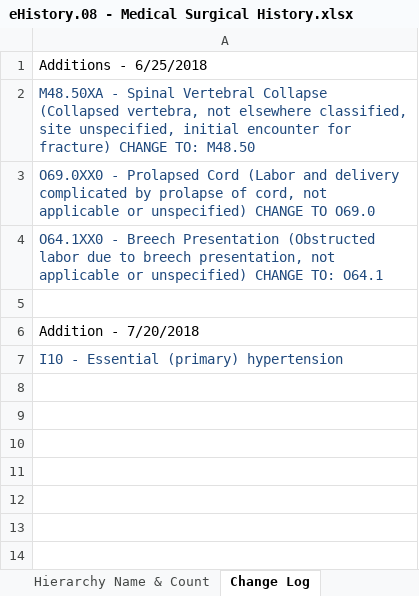
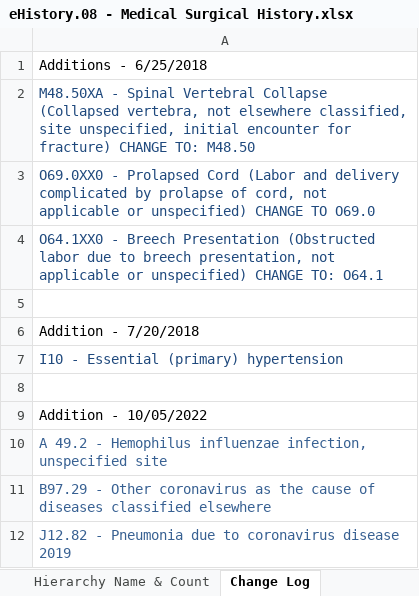
Before and after one commit to peakresponse/nemsis_public, an Excel workbook: SuggestedLists/eHistory.08 - Medical Surgical History.xlsx, sheet Change Log, drawn as a sheet; values as stored, in another font and other column widths than the file's, no borders; the diff names each change by its address in the sheet, - before the commit and + after, or states it on an @@ line.

```diff
--- a/SuggestedLists/eHistory.08 - Medical Surgical History.xlsx (sheet Change Log)
+++ b/SuggestedLists/eHistory.08 - Medical Surgical History.xlsx (sheet Change Log)
+row 8: (empty)
+row 9: Addition - 10/05/2022
+row 10: A 49.2 - Hemophilus influenzae infection, unspecified site
+row 11: B97.29 - Other coronavirus as the cause of diseases classified elsewhere
+row 12: J12.82 - Pneumonia due to coronavirus disease 2019
```
Also changed, not shown: sheet Medical Surgical History, sheet Hierarchy Name & Count.
